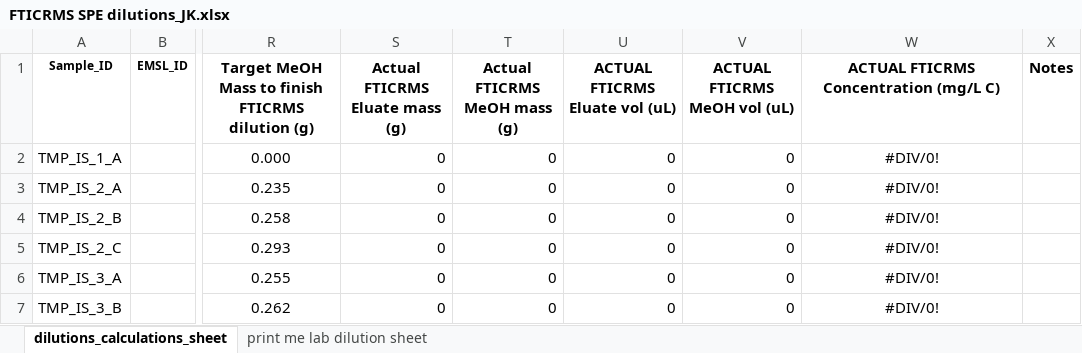
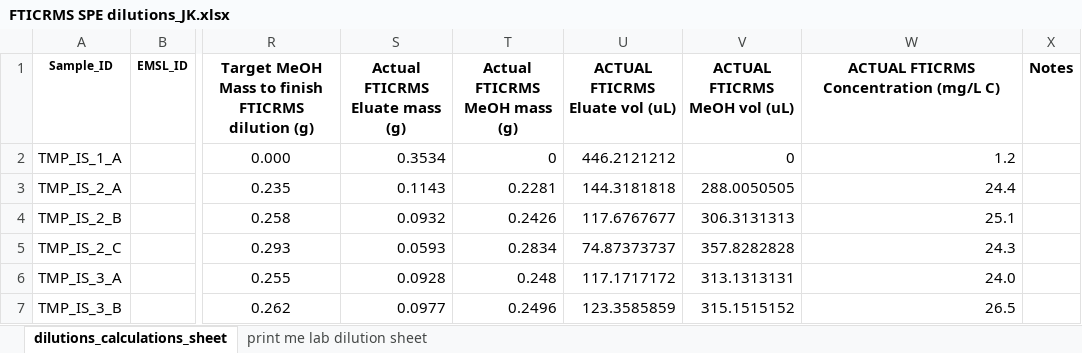
Before and after one commit to COMPASS-DOE/tempest_ionic_strength, an Excel workbook: SPE/FTICRMS SPE dilutions_JK.xlsx, sheet dilutions_calculations_sheet, drawn as a sheet; only a part is shown, gaps mark what is left out; values as stored, in another font and other column widths than the file's, no borders; conditional formats not drawn; the diff covers the shown part only; the diff names each change by its address in the sheet, - before the commit and + after, or states it on an @@ line.

```diff
--- a/SPE/FTICRMS SPE dilutions_JK.xlsx (sheet dilutions_calculations_sheet)
+++ b/SPE/FTICRMS SPE dilutions_JK.xlsx (sheet dilutions_calculations_sheet)
-S2 (Actual FTICRMS Eluate mass (g)): 0
+S2 (Actual FTICRMS Eluate mass (g)): 0.3534
-U2 (ACTUAL FTICRMS Eluate vol (uL)): 0
+U2 (ACTUAL FTICRMS Eluate vol (uL)): 446.2121212
-W2: #DIV/0!
+W2: 1.2
-W2:W7 alignment: center
+W2:W7 alignment: right
-S3 (Actual FTICRMS Eluate mass (g)): 0
+S3 (Actual FTICRMS Eluate mass (g)): 0.1143
-T3 (Actual FTICRMS MeOH mass (g)): 0
+T3 (Actual FTICRMS MeOH mass (g)): 0.2281
-U3 (ACTUAL FTICRMS Eluate vol (uL)): 0
+U3 (ACTUAL FTICRMS Eluate vol (uL)): 144.3181818
-V3 (ACTUAL FTICRMS MeOH vol (uL)): 0
+V3 (ACTUAL FTICRMS MeOH vol (uL)): 288.0050505
-W3: #DIV/0!
+W3: 24.4
-S4 (Actual FTICRMS Eluate mass (g)): 0
+S4 (Actual FTICRMS Eluate mass (g)): 0.0932
-T4 (Actual FTICRMS MeOH mass (g)): 0
+T4 (Actual FTICRMS MeOH mass (g)): 0.2426
-U4 (ACTUAL FTICRMS Eluate vol (uL)): 0
+U4 (ACTUAL FTICRMS Eluate vol (uL)): 117.6767677
-V4 (ACTUAL FTICRMS MeOH vol (uL)): 0
+V4 (ACTUAL FTICRMS MeOH vol (uL)): 306.3131313
-W4: #DIV/0!
+W4: 25.1
-S5 (Actual FTICRMS Eluate mass (g)): 0
+S5 (Actual FTICRMS Eluate mass (g)): 0.0593
-T5 (Actual FTICRMS MeOH mass (g)): 0
+T5 (Actual FTICRMS MeOH mass (g)): 0.2834
-U5 (ACTUAL FTICRMS Eluate vol (uL)): 0
+U5 (ACTUAL FTICRMS Eluate vol (uL)): 74.87373737
-V5 (ACTUAL FTICRMS MeOH vol (uL)): 0
+V5 (ACTUAL FTICRMS MeOH vol (uL)): 357.8282828
-W5: #DIV/0!
+W5: 24.3
-S6 (Actual FTICRMS Eluate mass (g)): 0
+S6 (Actual FTICRMS Eluate mass (g)): 0.0928
-T6 (Actual FTICRMS MeOH mass (g)): 0
+T6 (Actual FTICRMS MeOH mass (g)): 0.248
-U6 (ACTUAL FTICRMS Eluate vol (uL)): 0
+U6 (ACTUAL FTICRMS Eluate vol (uL)): 117.1717172
-V6 (ACTUAL FTICRMS MeOH vol (uL)): 0
+V6 (ACTUAL FTICRMS MeOH vol (uL)): 313.1313131
-W6: #DIV/0!
+W6: 24.0
-S7 (Actual FTICRMS Eluate mass (g)): 0
+S7 (Actual FTICRMS Eluate mass (g)): 0.0977
-T7 (Actual FTICRMS MeOH mass (g)): 0
+T7 (Actual FTICRMS MeOH mass (g)): 0.2496
-U7 (ACTUAL FTICRMS Eluate vol (uL)): 0
+U7 (ACTUAL FTICRMS Eluate vol (uL)): 123.3585859
-V7 (ACTUAL FTICRMS MeOH vol (uL)): 0
+V7 (ACTUAL FTICRMS MeOH vol (uL)): 315.1515152
-W7: #DIV/0!
+W7: 26.5
```
Also changed, not shown: 530 edited cells and cell formats elsewhere in this sheet, sheet print me lab dilution sheet, formulas that keep their value.
